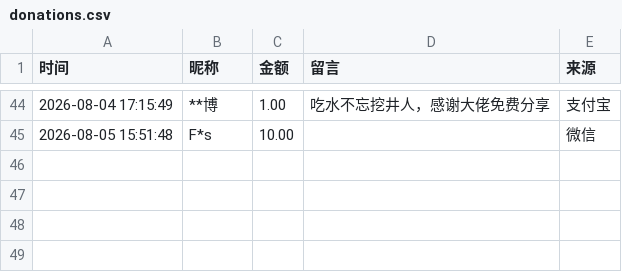
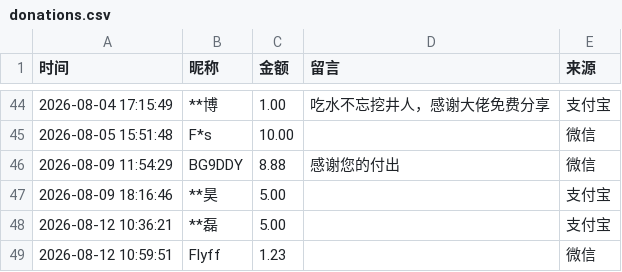
Before and after one commit to EthanYan6/Dondji, a CSV file: docs/data/donations.csv, drawn as a sheet; only a part is shown, gaps mark what is left out.

Commit message:
补充捐赠名单

```diff
--- a/docs/data/donations.csv
+++ b/docs/data/donations.csv
@@ -45 +45,5 @@
 2026-08-05 15:51:48,F*s,10.00,,微信
+2026-08-09 11:54:29,BG9DDY,8.88,感谢您的付出,微信
+2026-08-09 18:16:46,**昊,5.00,,支付宝
+2026-08-12 10:36:21,**磊,5.00,,支付宝
+2026-08-12 10:59:51,Flyff,1.23,,微信
```
